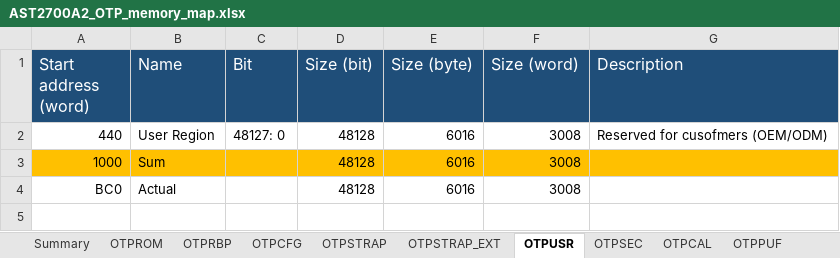
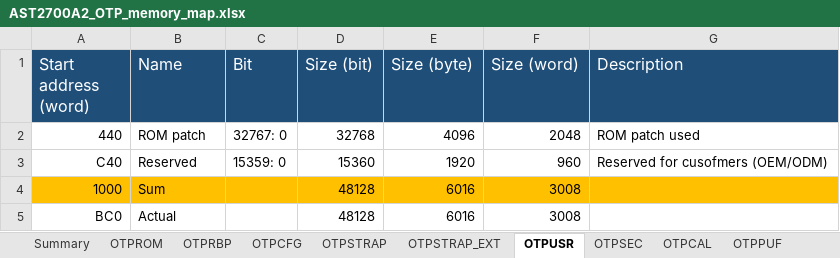
Before and after one commit to AspeedTech-BMC/socsec, an Excel workbook: tools/memory_map/AST2700A2_OTP_memory_map.xlsx, sheet OTPUSR, drawn as a sheet; values as stored, in another font and other column widths than the file's, no borders; the diff names each change by its address in the sheet, - before the commit and + after, or states it on an @@ line.

```diff
--- a/tools/memory_map/AST2700A2_OTP_memory_map.xlsx (sheet OTPUSR)
+++ b/tools/memory_map/AST2700A2_OTP_memory_map.xlsx (sheet OTPUSR)
-B2 (Name): User Region
+B2 (Name): ROM patch
-C2 (Bit): 48127: 0
+C2 (Bit): 32767: 0
-D2 (Size (bit)): 48128
+D2 (Size (bit)): 32768
-E2 (Size (byte)): 6016
+E2 (Size (byte)): 4096
-F2 (Size (word)): 3008
+F2 (Size (word)): 2048
-G2 (Description): Reserved for cusofmers (OEM/ODM)
+G2 (Description): ROM patch used
+row 3: C40 | Reserved | 15359: 0 | 15360 | 1920 | 960 | Reserved for cusofmers (OEM/ODM)
```
Also changed, not shown: sheet OTPCFG, formulas that keep their value, 4 other files.
